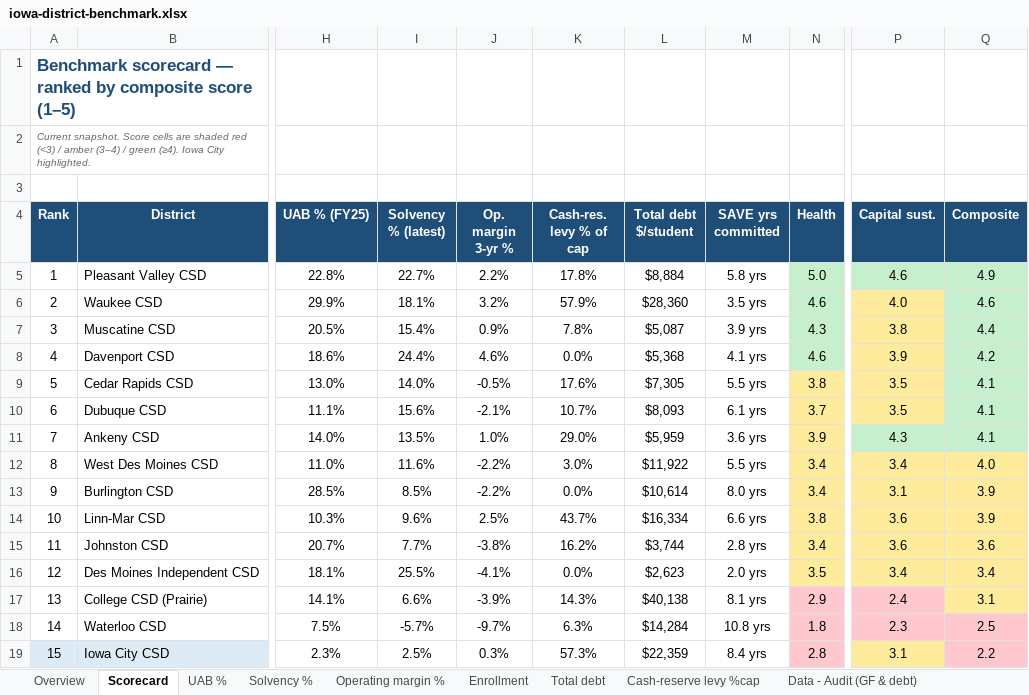
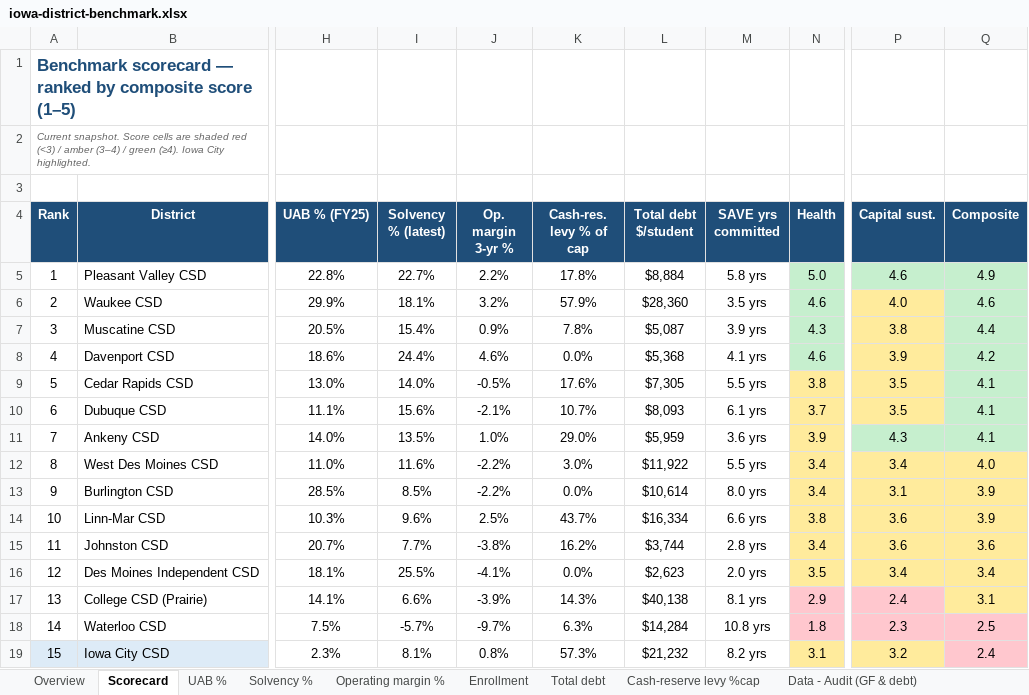
Before and after one commit to michael480th/ICCSDAdvocacy, an Excel workbook: data/iowa-district-benchmark.xlsx, sheet Scorecard, drawn as a sheet; only a part is shown, gaps mark what is left out; values as stored, in another font and other column widths than the file's, no borders; the diff names each change by its address in the sheet, - before the commit and + after, or states it on an @@ line.

```diff
--- a/data/iowa-district-benchmark.xlsx (sheet Scorecard)
+++ b/data/iowa-district-benchmark.xlsx (sheet Scorecard)
-I19 (Solvency % (latest)): 2.5%
+I19 (Solvency % (latest)): 8.1%
-J19 (Op. margin 3-yr %): 0.3%
+J19 (Op. margin 3-yr %): 0.8%
-L19 (Total debt $/student): $22,359
+L19 (Total debt $/student): $21,232
-M19 (SAVE yrs committed): 8.4 yrs
+M19 (SAVE yrs committed): 8.2 yrs
-N19 (Health): 2.8
+N19 (Health): 3.1
-N19 fill: #FFC7CE
+N19 fill: #FFEB9C
-P19 (Capital sust.): 3.1
+P19 (Capital sust.): 3.2
-Q19 (Composite): 2.2
+Q19 (Composite): 2.4
```
Also changed, not shown: sheet Data - State (DOM), sheet Data - Audit (GF & debt), sheet Data - Scores, sheet Overview, sheet Operating margin %, sheet Solvency %, 1 more sheet, 41 other files.
